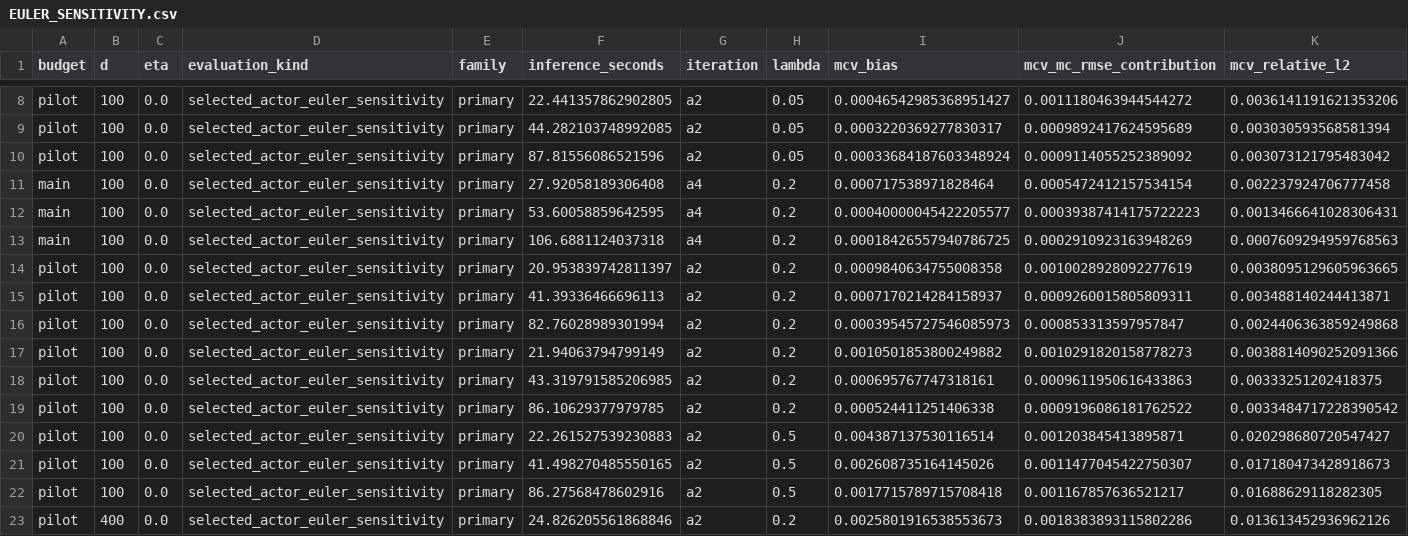
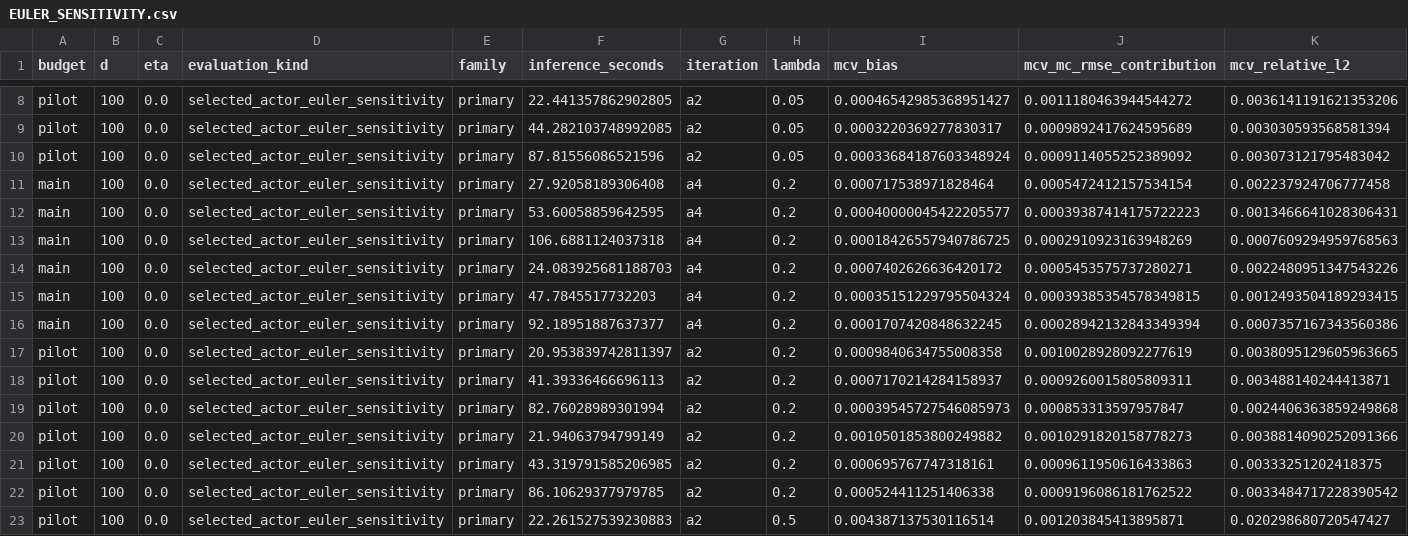
Before and after one commit to Samyep/numerical_PDE, a CSV file: invariant_region_mlp/results/nonconvex_tangent_actor/EULER_SENSITIVITY.csv, drawn as a sheet; only a part is shown, gaps mark what is left out; the shorter side is filled out with more unchanged rows; rows hold the shown columns only; the diff names each change by its address in the sheet, - before the commit and + after, or states it on an @@ line.

```diff
--- a/invariant_region_mlp/results/nonconvex_tangent_actor/EULER_SENSITIVITY.csv
+++ b/invariant_region_mlp/results/nonconvex_tangent_actor/EULER_SENSITIVITY.csv
+row 14: main | 100 | 0.0 | selected_actor_euler_sensitivity | primary | 24.083925681188703 | a4 | 0.2 | 0.0007402626636420172 | 0.0005453575737280271 | 0.0022480951347543226
+row 15: main | 100 | 0.0 | selected_actor_euler_sensitivity | primary | 47.7845517732203 | a4 | 0.2 | 0.00035151229795504324 | 0.00039385354578349815 | 0.0012493504189293415
+row 16: main | 100 | 0.0 | selected_actor_euler_sensitivity | primary | 92.18951887637377 | a4 | 0.2 | 0.0001707420848632245 | 0.00028942132843349394 | 0.0007357167343560386
```
Also changed, not shown: invariant_region_mlp/results/nonconvex_tangent_actor/ACTOR_CONSISTENCY_DIAGNOSTICS.csv, invariant_region_mlp/results/nonconvex_tangent_actor/ACTOR_ITERATION_RESULTS.csv, 19 other files.
